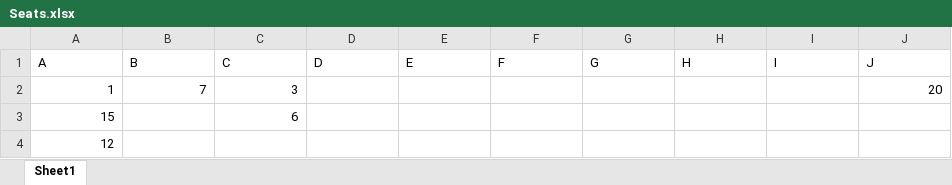
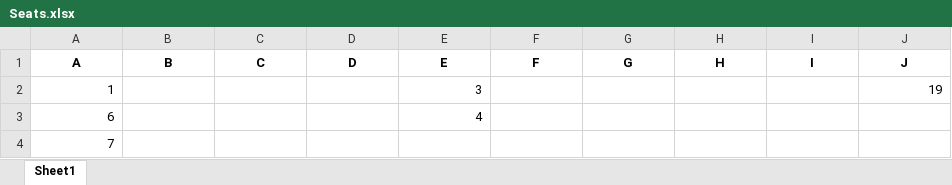
Before and after one commit to WillCBarker/Theater, an Excel workbook: Seats.xlsx, sheet Sheet1, drawn as a sheet; values as stored, in another font and other column widths than the file's, no borders; removed rows and columns are numbered as before the commit, all else as after; the diff names each change by its address in the sheet, - before the commit and + after, or states it on an @@ line.

```diff
--- a/Seats.xlsx (sheet Sheet1)
+++ b/Seats.xlsx (sheet Sheet1)
@@ A1:J1 bold: off → on, alignment: left → center @@
-B2 (B): 7
+B2 (B): (empty)
-C2 (C): 3
+C2 (C): (empty)
-E2 (E): (empty)
+E2 (E): 3
-J2 (J): 20
+J2 (J): 19
-row 3: 15 |  | 6
+row 3: 6 |  |  |  | 4
-A4 (A): 12
+A4 (A): 7
```
Also changed, not shown: 1 other file.
